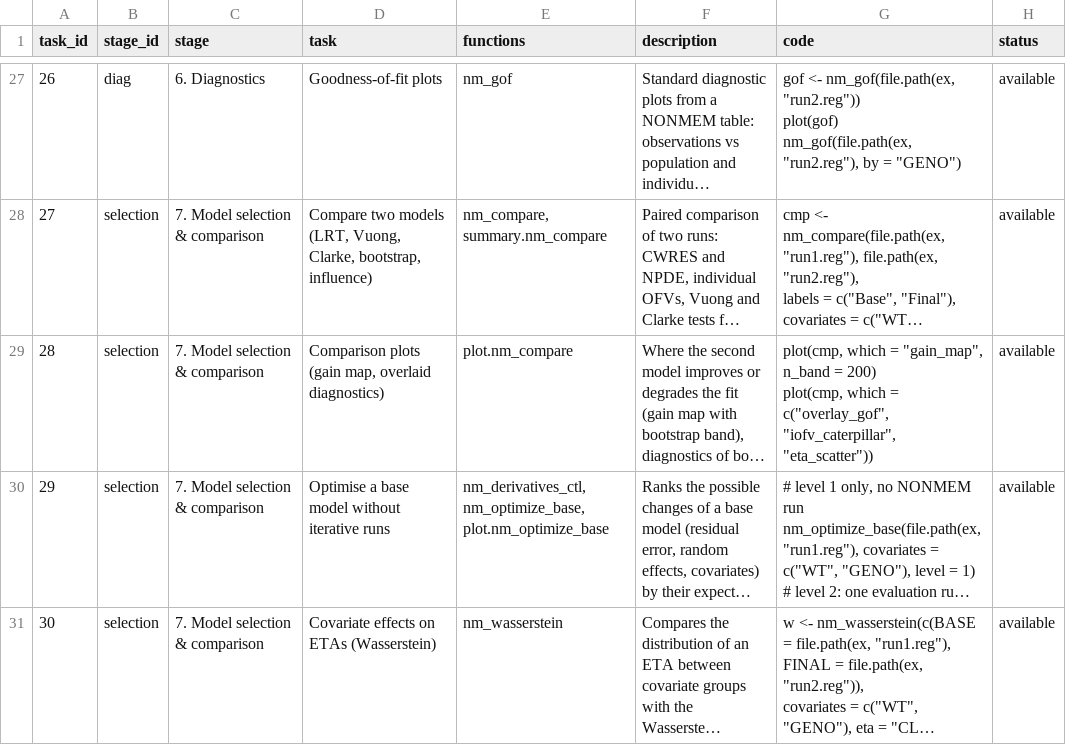
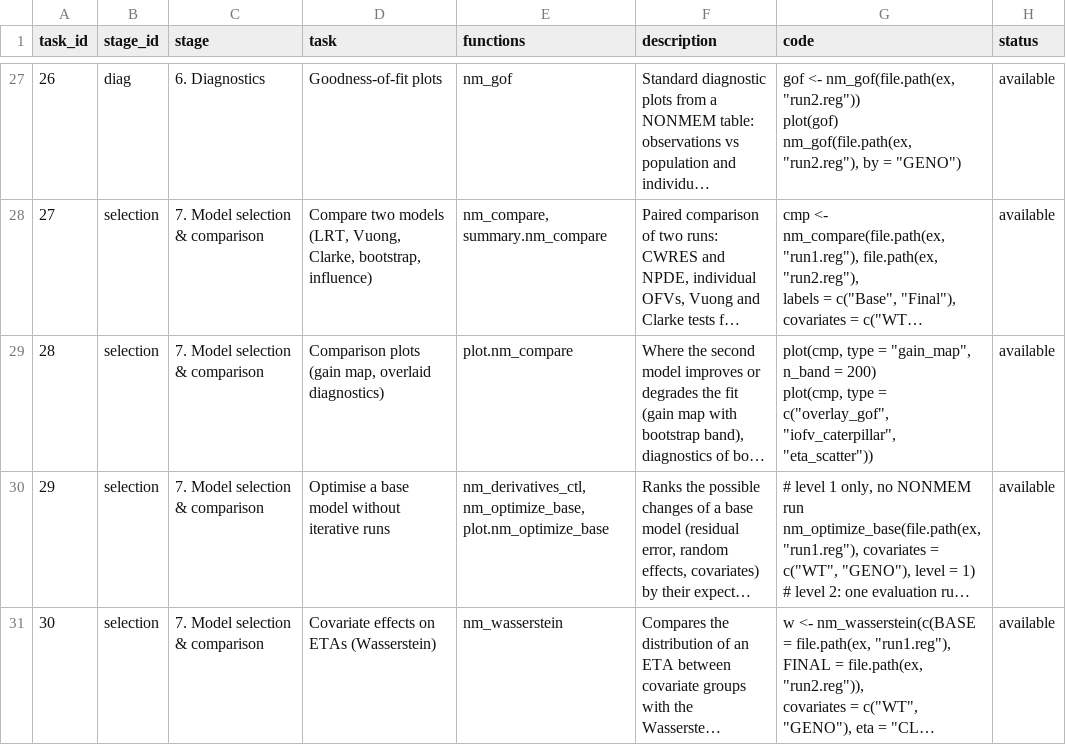
Before and after one commit to nskoch/nmpilot, a CSV file: inst/guide/guide_tasks.csv, drawn as a sheet; only a part is shown, gaps mark what is left out; long unchanged cells end in …; ↵ is a line break in a cell; the diff names each change by its address in the sheet, - before the commit and + after, or states it on an @@ line.

```diff
--- a/inst/guide/guide_tasks.csv
+++ b/inst/guide/guide_tasks.csv
-G29 (code): plot(cmp, which = "gain_map", n_band = 200) ↵ plot(cmp, which = c("overlay_gof",…
+G29 (code): plot(cmp, type = "gain_map", n_band = 200) ↵ plot(cmp, type = c("overlay_gof",…
```
Also changed, not shown: 25 other files.
